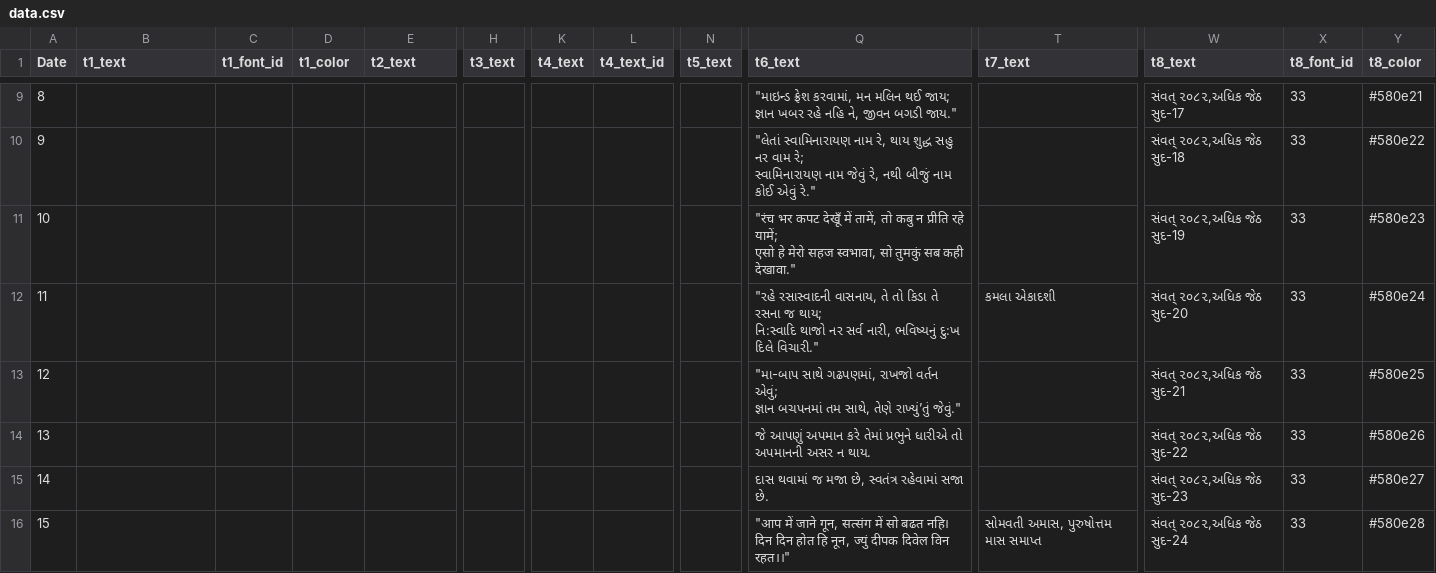
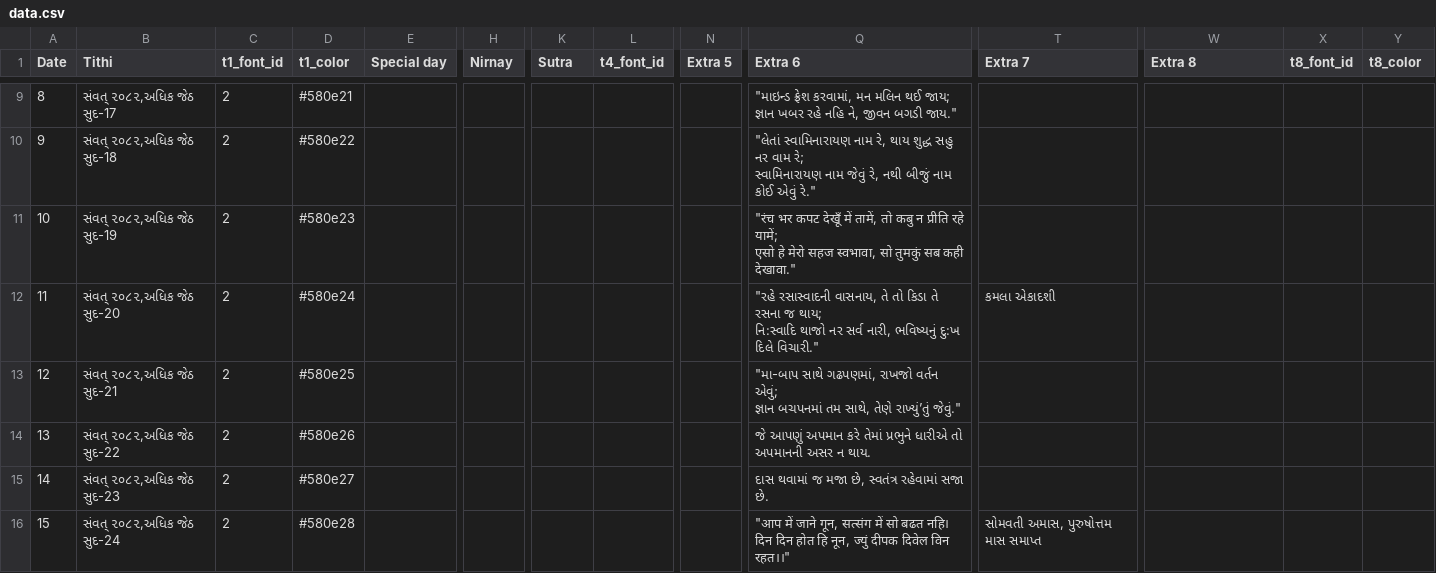
Before and after one commit to dipesh-source/Daily-Nirnay, a CSV file: data.csv, drawn as a sheet; only a part is shown, gaps mark what is left out; the diff covers the shown part only; the diff names each change by its address in the sheet, - before the commit and + after, or states it on an @@ line.

Commit message:
Update CSV files

```diff
--- a/data.csv
+++ b/data.csv
-B1: t1_text
+B1: Tithi
-E1: t2_text
+E1: Special day
-H1: t3_text
+H1: Nirnay
-K1: t4_text
+K1: Sutra
-L1: t4_text_id
+L1: t4_font_id
-N1: t5_text
+N1: Extra 5
-Q1: t6_text
+Q1: Extra 6
-T1: t7_text
+T1: Extra 7
-W1: t8_text
+W1: Extra 8
-B9 (Tithi): (empty)
+B9 (Tithi): સંવત્ ૨૦૮૨,અધિક જેઠ સુદ-17
-C9:C16 (t1_font_id): (empty)
+C9:C16 (t1_font_id): 2
-D9 (t1_color): (empty)
+D9 (t1_color): #580e21
-W9 (Extra 8): સંવત્ ૨૦૮૨,અધિક જેઠ સુદ-17
+W9 (Extra 8): (empty)
-X9:X16 (t8_font_id): 33
+X9:X16 (t8_font_id): (empty)
-Y9 (t8_color): #580e21
+Y9 (t8_color): (empty)
-B10 (Tithi): (empty)
+B10 (Tithi): સંવત્ ૨૦૮૨,અધિક જેઠ સુદ-18
-D10 (t1_color): (empty)
+D10 (t1_color): #580e22
-W10 (Extra 8): સંવત્ ૨૦૮૨,અધિક જેઠ સુદ-18
+W10 (Extra 8): (empty)
-Y10 (t8_color): #580e22
+Y10 (t8_color): (empty)
-B11 (Tithi): (empty)
+B11 (Tithi): સંવત્ ૨૦૮૨,અધિક જેઠ સુદ-19
-D11 (t1_color): (empty)
+D11 (t1_color): #580e23
-W11 (Extra 8): સંવત્ ૨૦૮૨,અધિક જેઠ સુદ-19
+W11 (Extra 8): (empty)
-Y11 (t8_color): #580e23
+Y11 (t8_color): (empty)
-B12 (Tithi): (empty)
+B12 (Tithi): સંવત્ ૨૦૮૨,અધિક જેઠ સુદ-20
-D12 (t1_color): (empty)
+D12 (t1_color): #580e24
-W12 (Extra 8): સંવત્ ૨૦૮૨,અધિક જેઠ સુદ-20
+W12 (Extra 8): (empty)
-Y12 (t8_color): #580e24
+Y12 (t8_color): (empty)
-B13 (Tithi): (empty)
+B13 (Tithi): સંવત્ ૨૦૮૨,અધિક જેઠ સુદ-21
-D13 (t1_color): (empty)
+D13 (t1_color): #580e25
-W13 (Extra 8): સંવત્ ૨૦૮૨,અધિક જેઠ સુદ-21
+W13 (Extra 8): (empty)
-Y13 (t8_color): #580e25
+Y13 (t8_color): (empty)
-B14 (Tithi): (empty)
+B14 (Tithi): સંવત્ ૨૦૮૨,અધિક જેઠ સુદ-22
-D14 (t1_color): (empty)
+D14 (t1_color): #580e26
-W14 (Extra 8): સંવત્ ૨૦૮૨,અધિક જેઠ સુદ-22
+W14 (Extra 8): (empty)
-Y14 (t8_color): #580e26
+Y14 (t8_color): (empty)
-B15 (Tithi): (empty)
+B15 (Tithi): સંવત્ ૨૦૮૨,અધિક જેઠ સુદ-23
-D15 (t1_color): (empty)
+D15 (t1_color): #580e27
-W15 (Extra 8): સંવત્ ૨૦૮૨,અધિક જેઠ સુદ-23
+W15 (Extra 8): (empty)
-Y15 (t8_color): #580e27
+Y15 (t8_color): (empty)
-B16 (Tithi): (empty)
+B16 (Tithi): સંવત્ ૨૦૮૨,અધિક જેઠ સુદ-24
-D16 (t1_color): (empty)
+D16 (t1_color): #580e28
-W16 (Extra 8): સંવત્ ૨૦૮૨,અધિક જેઠ સુદ-24
+W16 (Extra 8): (empty)
-Y16 (t8_color): #580e28
+Y16 (t8_color): (empty)
```
Also changed, not shown: 140 edited cells elsewhere in this file.
